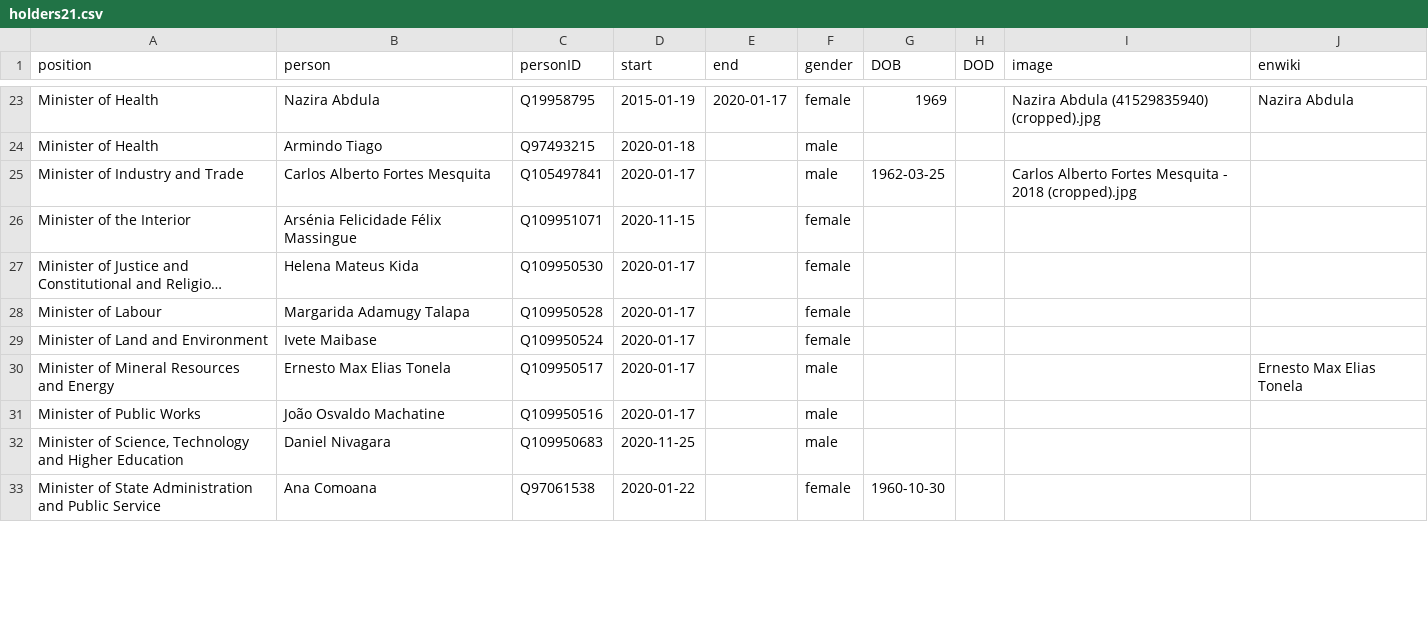
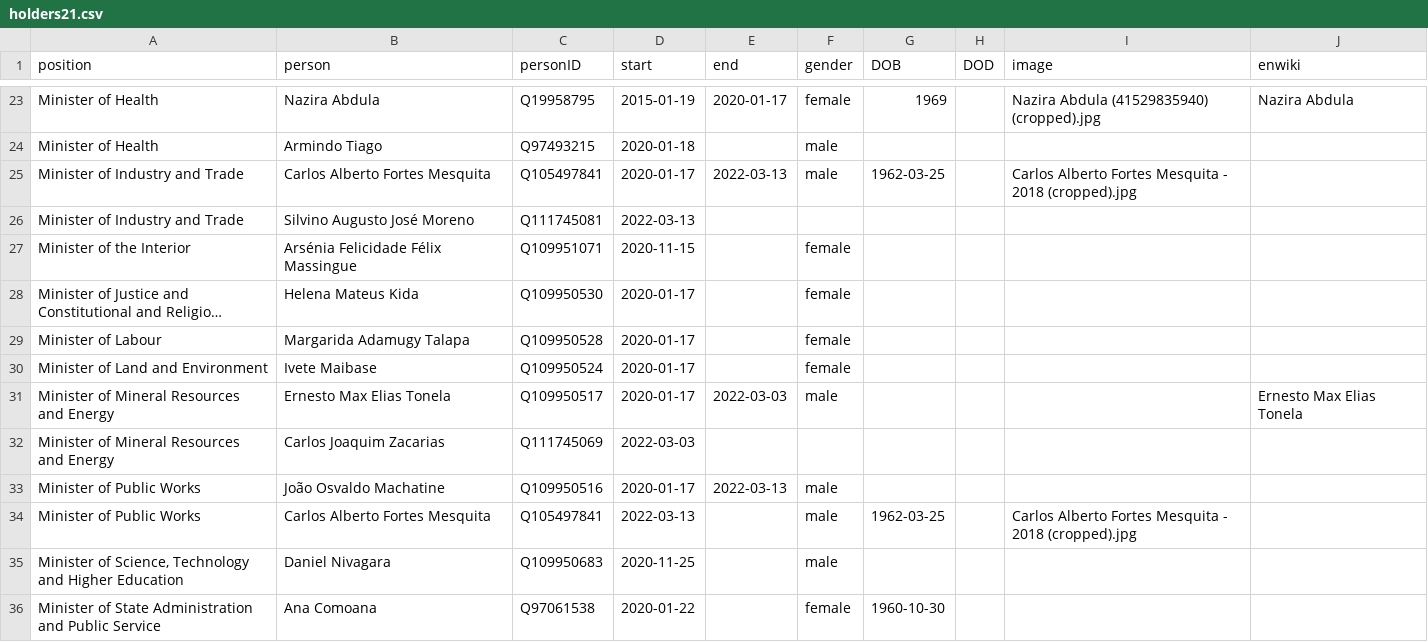
Before and after one commit to every-politician-scrapers/mozambique, a CSV file: html/holders21.csv, drawn as a sheet; only a part is shown, gaps mark what is left out; long unchanged cells end in …; the diff covers the shown part only.

```diff
--- a/html/holders21.csv
+++ b/html/holders21.csv
@@ -24,3 +24,4 @@ Minister of Health,Nazira Abdula,Q19958795,2015-01-19,2020-01-17,female,1969,,Na
 Minister of Health,Armindo Tiago,Q97493215,2020-01-18,,male,,,,
-Minister of Industry and Trade,Carlos Alberto Fortes Mesquita,Q105497841,2020-01-17,,male,1962-03-25,,Carlos Alberto Fortes Mesquita - 2018 (cropped).jpg,
+Minister of Industry and Trade,Carlos Alberto Fortes Mesquita,Q105497841,2020-01-17,2022-03-13,male,1962-03-25,,Carlos Alberto Fortes Mesquita - 2018 (cropped).jpg,
+Minister of Industry and Trade,Silvino Augusto José Moreno,Q111745081,2022-03-13,,,,,,
 Minister of the Interior,Arsénia Felicidade Félix Massingue,Q109951071,2020-11-15,,female,,,,
@@ -29,4 +30,6 @@ Minister of Labour,Margarida Adamugy Talapa,Q109950528,2020-01-17,,female,,,,
 Minister of Land and Environment,Ivete Maibase,Q109950524,2020-01-17,,female,,,,
-Minister of Mineral Resources and Energy,Ernesto Max Elias Tonela,Q109950517,2020-01-17,,male,,,,Ernesto Max Elias Tonela
-Minister of Public Works,João Osvaldo Machatine,Q109950516,2020-01-17,,male,,,,
+Minister of Mineral Resources and Energy,Ernesto Max Elias Tonela,Q109950517,2020-01-17,2022-03-03,male,,,,Ernesto Max Elias Tonela
+Minister of Mineral Resources and Energy,Carlos Joaquim Zacarias,Q111745069,2022-03-03,,,,,,
+Minister of Public Works,João Osvaldo Machatine,Q109950516,2020-01-17,2022-03-13,male,,,,
+Minister of Public Works,Carlos Alberto Fortes Mesquita,Q105497841,2022-03-13,,male,1962-03-25,,Carlos Alberto Fortes Mesquita - 2018 (cropped).jpg,
 "Minister of Science, Technology and Higher Education",Daniel Nivagara,Q109950683,2020-11-25,,male,,,,
```
Also changed, not shown: 3 added rows and 9 edited cells elsewhere in this file, html/current.csv, 1 other file.
